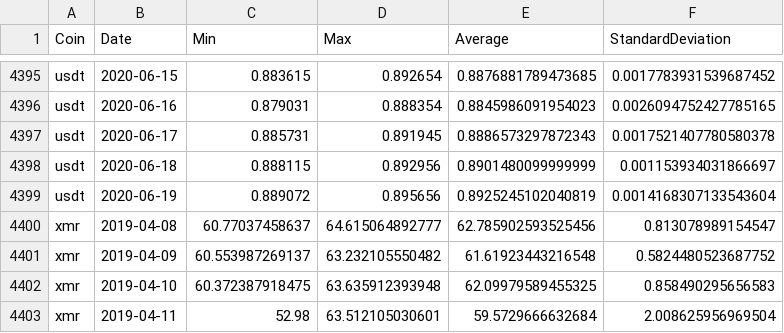
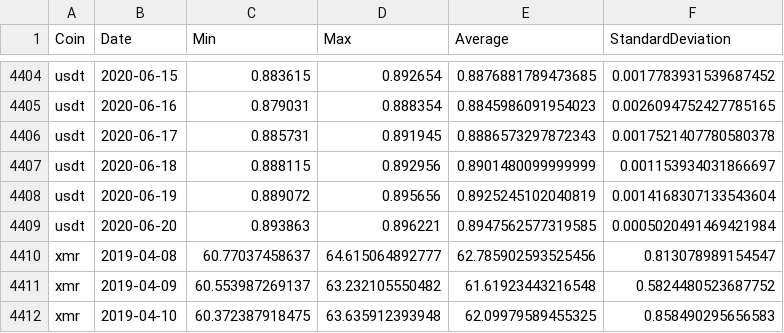
Before and after one commit to milanowicz/COVID-19-Dataset, a CSV file: data/finance/coins.csv, drawn as a sheet; only a part is shown, gaps mark what is left out; the shorter side is filled out with more unchanged rows; the diff covers the shown part only.

```diff
--- a/data/finance/coins.csv
+++ b/data/finance/coins.csv
@@ -4399,2 +4408,3 @@ usdt,2020-06-18,0.888115,0.892956,0.8901480099999999,0.001153934031866697
 usdt,2020-06-19,0.889072,0.895656,0.8925245102040819,0.0014168307133543604
+usdt,2020-06-20,0.893863,0.896221,0.8947562577319585,0.0005020491469421984
 xmr,2019-04-08,60.77037458637,64.615064892777,62.785902593525456,0.813078989154547
```
Also changed, not shown: 10 added rows and 20 edited cells elsewhere in this file.
